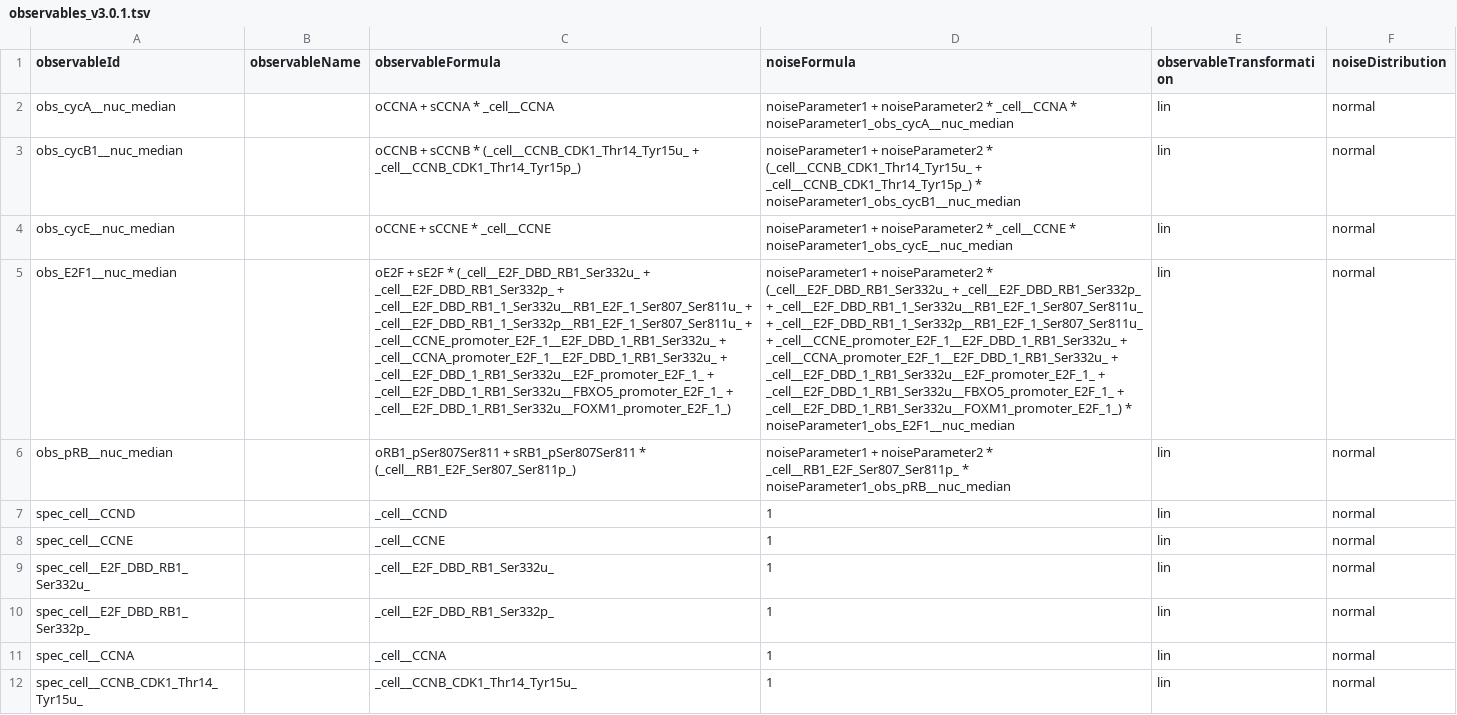
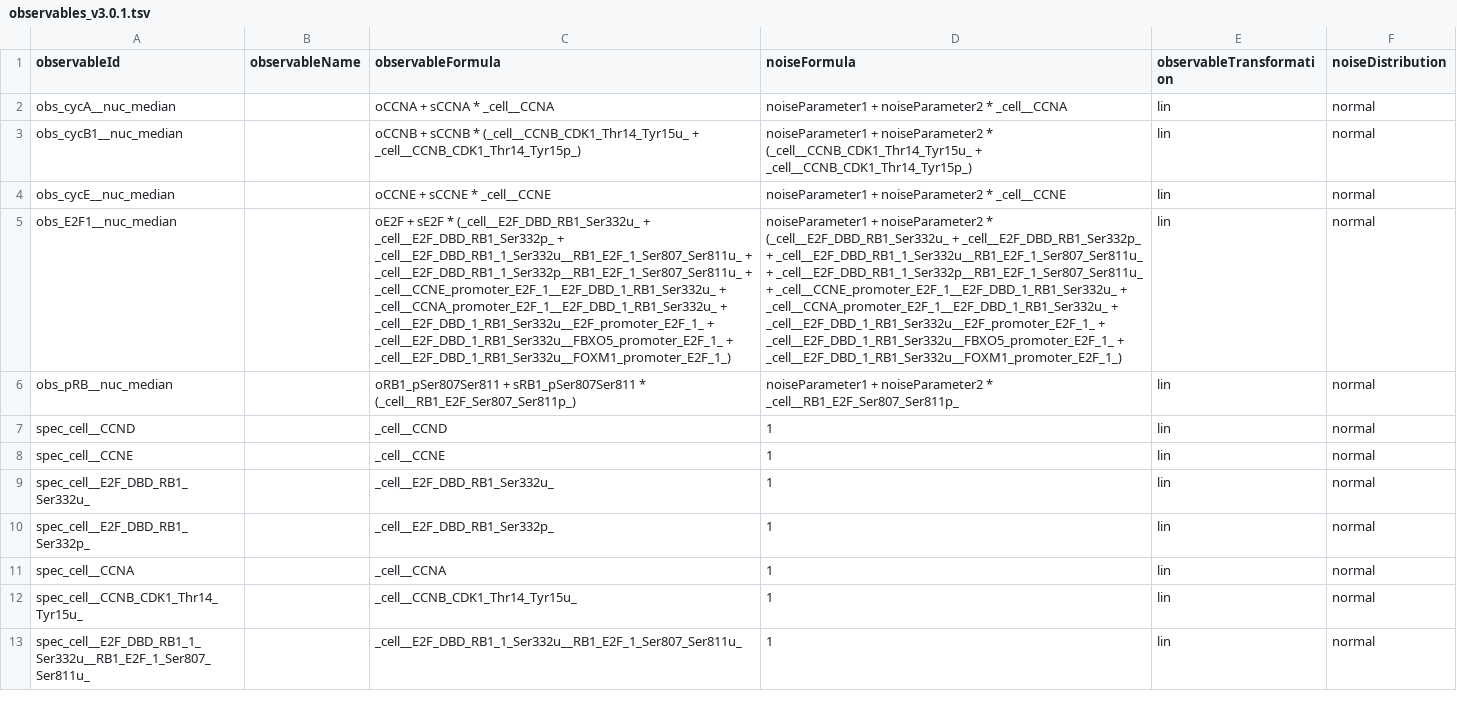
Before and after one commit to paulflang/cell_cycle_petab, a TSV file: versions/v3.0.1/observables_v3.0.1.tsv, drawn as a sheet; only a part is shown; the shorter side is filled out with more unchanged rows; the diff names each change by its address in the sheet, - before the commit and + after, or states it on an @@ line.

Commit message:
remove time specific noise

```diff
--- a/versions/v3.0.1/observables_v3.0.1.tsv
+++ b/versions/v3.0.1/observables_v3.0.1.tsv
-D2 (noiseFormula): …* _cell__CCNA * noiseParameter1_obs_cycA__nuc_median
+D2 (noiseFormula): …* _cell__CCNA
-D3 (noiseFormula): …+ _cell__CCNB_CDK1_Thr14_Tyr15p_) * noiseParameter1_obs_cycB1__nuc_median
+D3 (noiseFormula): …+ _cell__CCNB_CDK1_Thr14_Tyr15p_)
-D4 (noiseFormula): …* _cell__CCNE * noiseParameter1_obs_cycE__nuc_median
+D4 (noiseFormula): …* _cell__CCNE
-D5 (noiseFormula): …+ _cell__E2F_DBD_1_RB1_Ser332u__FOXM1_promoter_E2F_1_) * noiseParameter1_obs_E2F1__nuc_median
+D5 (noiseFormula): …+ _cell__E2F_DBD_1_RB1_Ser332u__FOXM1_promoter_E2F_1_)
-D6 (noiseFormula): …* _cell__RB1_E2F_Ser807_Ser811p_ * noiseParameter1_obs_pRB__nuc_median
+D6 (noiseFormula): …* _cell__RB1_E2F_Ser807_Ser811p_
```
Also changed, not shown: 1 other file.
